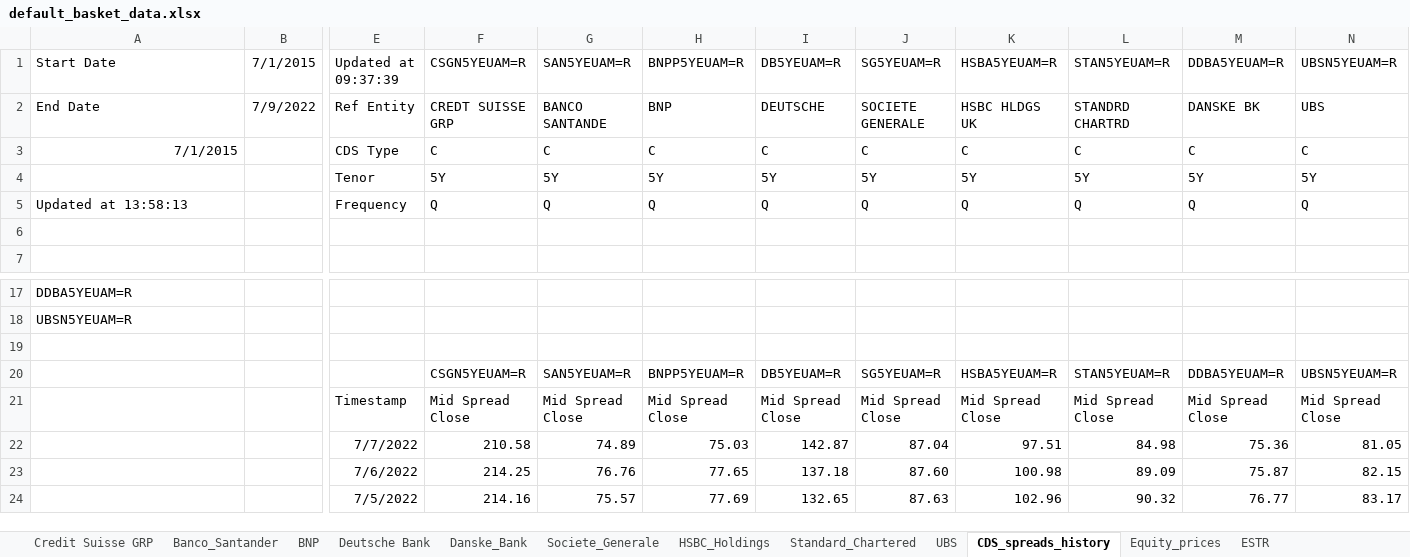
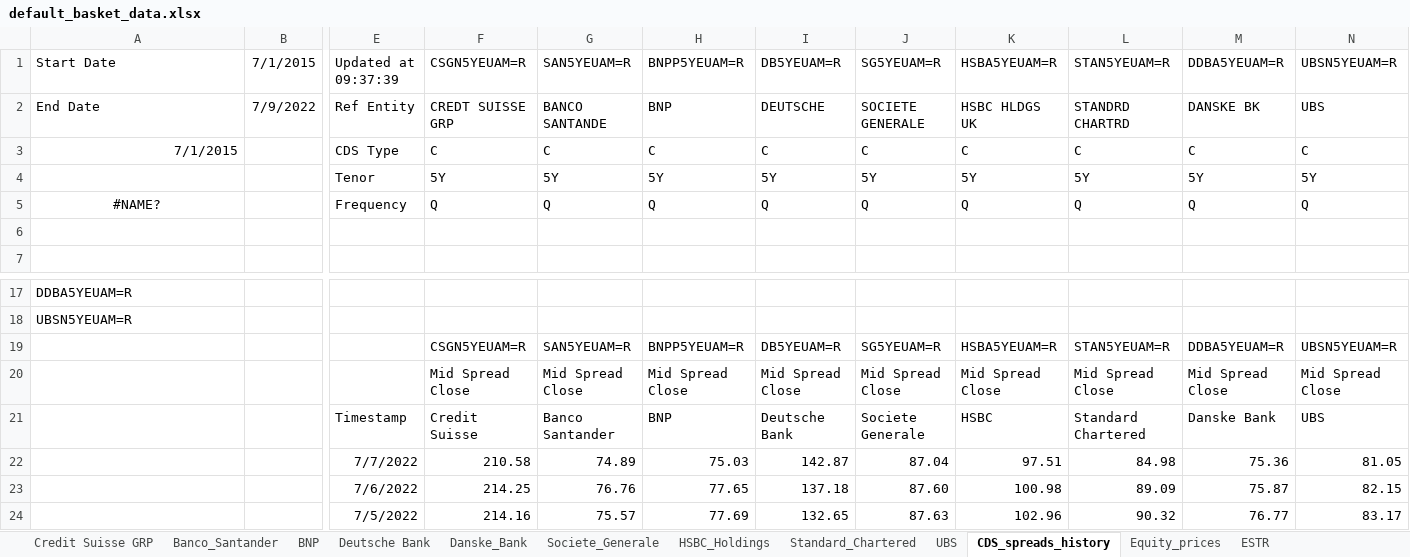
Before and after one commit to stman1/basket_default_swap, an Excel workbook: data/default_basket_data.xlsx, sheet CDS_spreads_history, drawn as a sheet; only a part is shown, gaps mark what is left out; values as stored, in another font and other column widths than the file's, no borders; removed rows and columns are numbered as before the commit, all else as after; rows hold the shown columns only; the diff names each change by its address in the sheet, - before the commit and + after, or states it on an @@ line.

```diff
--- a/data/default_basket_data.xlsx (sheet CDS_spreads_history)
+++ b/data/default_basket_data.xlsx (sheet CDS_spreads_history)
-A5 (Start Date): Updated at 13:58:13
+A5 (Start Date): #NAME?
-A5 alignment: left
+A5 alignment: center
-row 19: (empty)
-E20 (Updated at 09:37:39): Timestamp
+E20 (Updated at 09:37:39): (empty)
+row 21:  |  | Timestamp | Credit Suisse | Banco Santander | BNP | Deutsche Bank | Societe Generale | HSBC | Standard Chartered | Danske Bank | UBS
```
Also changed, not shown: sheet ESTR, sheet Banco_Santander, sheet Standard_Chartered, sheet Danske_Bank, sheet HSBC_Holdings, sheet UBS, 5 more sheets, 8 other files.
